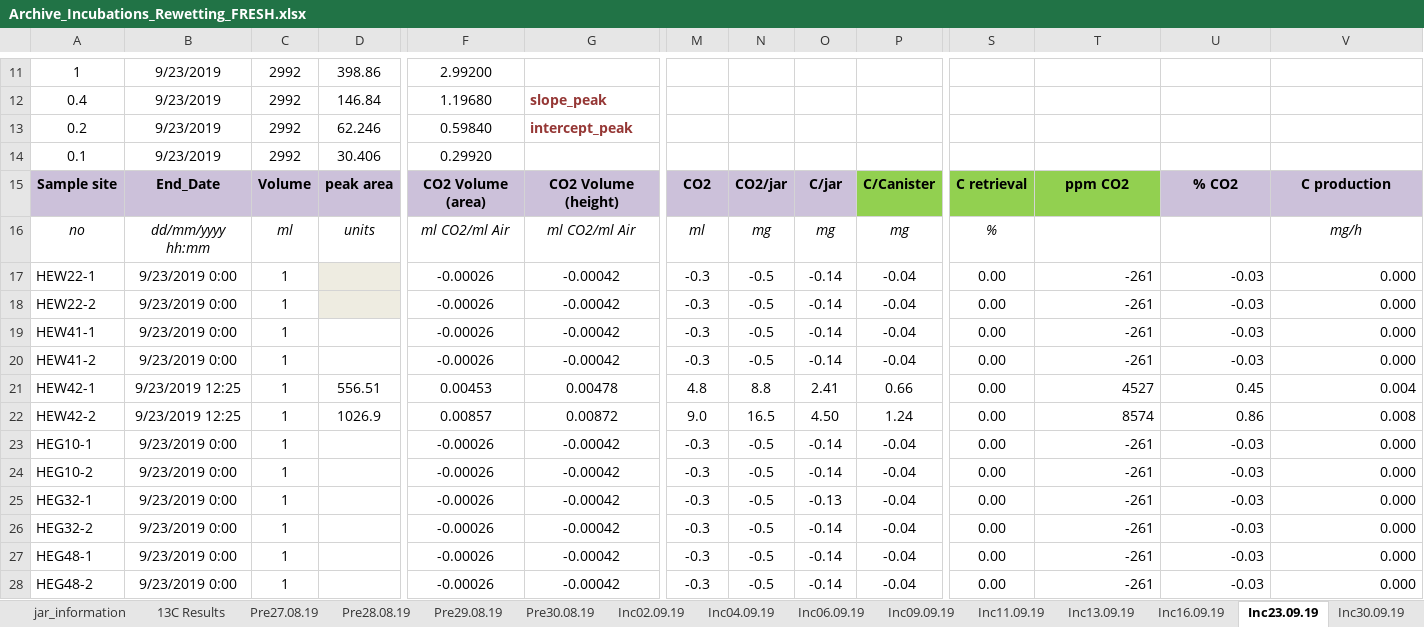
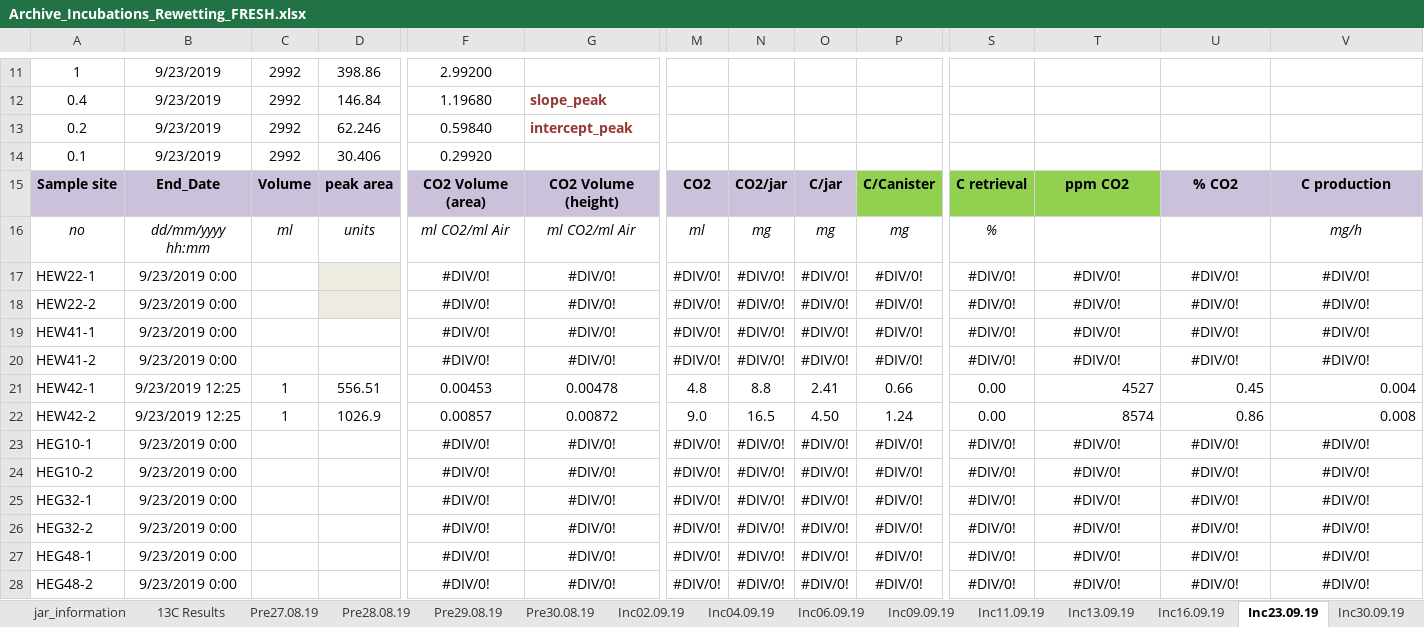
Before and after one commit to jb388/arc-inc, an Excel workbook: data/raw/lab_jena_results-co2_2019-11-12/Archive_Incubations_Rewetting_FRESH.xlsx, sheet Inc23.09.19, drawn as a sheet; only a part is shown, gaps mark what is left out; values as stored, in another font and other column widths than the file's, no borders; charts and pictures and conditional formats not drawn; the diff names each change by its address in the sheet, - before the commit and + after, or states it on an @@ line.

```diff
--- a/data/raw/lab_jena_results-co2_2019-11-12/Archive_Incubations_Rewetting_FRESH.xlsx (sheet Inc23.09.19)
+++ b/data/raw/lab_jena_results-co2_2019-11-12/Archive_Incubations_Rewetting_FRESH.xlsx (sheet Inc23.09.19)
-C17:C20: 1
+C17:C20: (empty)
-F17:F20: -0.00026
+F17:F20: #DIV/0!
-G17:G20: -0.00042
+G17:G20: #DIV/0!
-M17:M20: -0.3
+M17:M20: #DIV/0!
-N17:N20: -0.5
+N17:N20: #DIV/0!
-O17:O20: -0.14
+O17:O20: #DIV/0!
-P17:P20: -0.04
+P17:P20: #DIV/0!
-S17:S20: 0.00
+S17:S20: #DIV/0!
-T17:T20: -261
+T17:T20: #DIV/0!
-T17:V20 alignment: right
+T17:V20 alignment: center
-U17:U20: -0.03
+U17:U20: #DIV/0!
-V17:V20: 0.000
+V17:V20: #DIV/0!
-C23:C28: 1
+C23:C28: (empty)
-F23:F28: -0.00026
+F23:F28: #DIV/0!
-G23:G28: -0.00042
+G23:G28: #DIV/0!
-M23:M28: -0.3
+M23:M28: #DIV/0!
-N23:N28: -0.5
+N23:N28: #DIV/0!
-O23:O24: -0.14
+O23:O24: #DIV/0!
-P23:P28: -0.04
+P23:P28: #DIV/0!
-S23:S28: 0.00
+S23:S28: #DIV/0!
-T23:T28: -261
+T23:T28: #DIV/0!
-T23:V28 alignment: right
+T23:V28 alignment: center
-U23:U28: -0.03
+U23:U28: #DIV/0!
-V23:V28: 0.000
+V23:V28: #DIV/0!
-O25: -0.13
+O25: #DIV/0!
-O26:O28: -0.14
+O26:O28: #DIV/0!
```
Also changed, not shown: sheet fresh-2019-flux, sheet Inc07.10.19, sheet Inc30.09.19, sheet Inc16.09.19, sheet Inc11.09.19, sheet Inc13.09.19, formulas that keep their value, charts or pictures, data/raw/lab_jena_results-co2_2019-02-25/Beem-Miller_archived_incubations_2.xlsx, data/raw/lab_jena_results-co2_2019-12-18/Archive_Incubations_Rewetting_DRY.xlsx, 13 other files.
